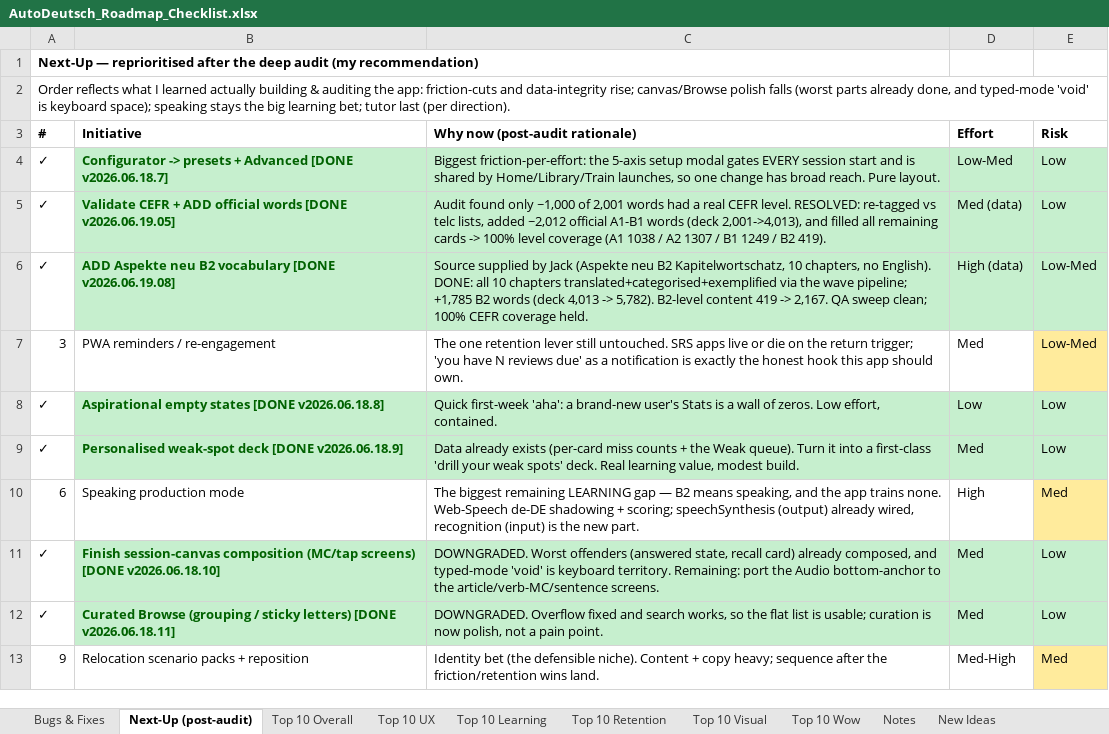
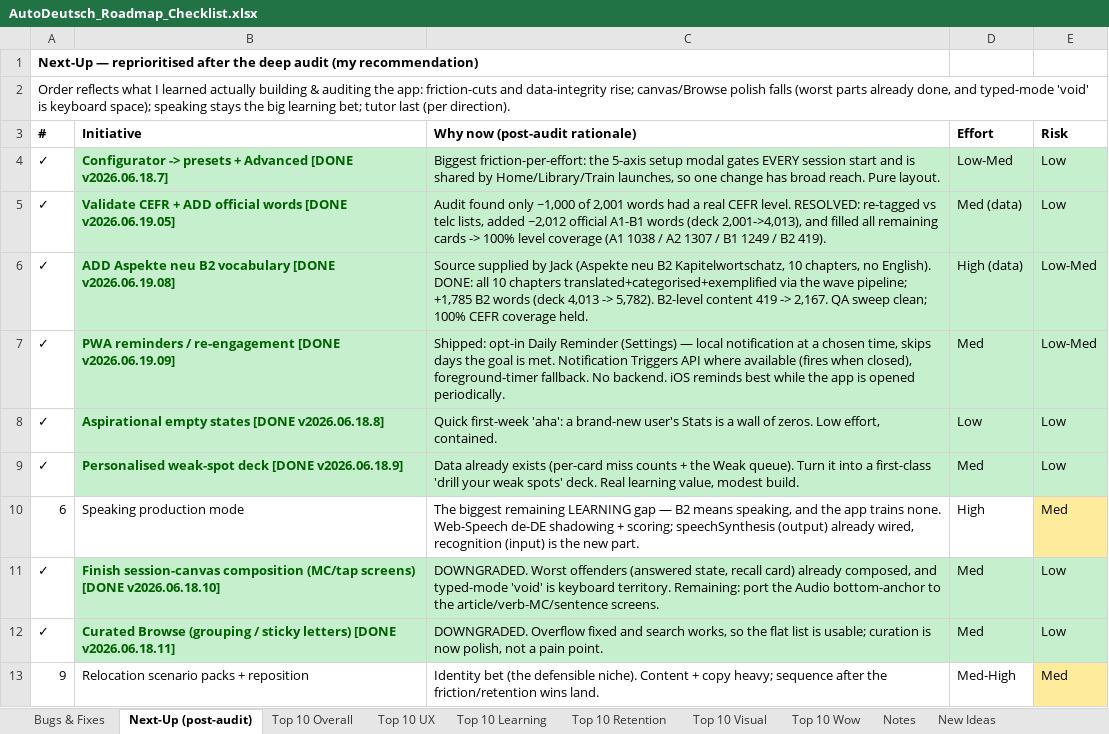
Before and after one commit to jackj-prog/AutoDeutsch, an Excel workbook: AutoDeutsch_Roadmap_Checklist.xlsx, sheet Next-Up (post-audit), drawn as a sheet; only a part is shown; values as stored, in another font and other column widths than the file's, no borders; the diff names each change by its address in the sheet, - before the commit and + after, or states it on an @@ line.

```diff
--- a/AutoDeutsch_Roadmap_Checklist.xlsx (sheet Next-Up (post-audit))
+++ b/AutoDeutsch_Roadmap_Checklist.xlsx (sheet Next-Up (post-audit))
-A7 (#): 3
+A7 (#): ✓
-B7 (Initiative): PWA reminders / re-engagement
+B7 (Initiative): PWA reminders / re-engagement [DONE v2026.06.19.09]
-B7:D7 fill: none
+B7:D7 fill: #C6EFCE
@@ B7 bold: off → on, text colour: black → #006100 @@
-C7 (Why now (post-audit rationale)): The one retention lever still untouched. SRS apps live or die on the return trigger; 'you have N reviews due' as a notification is exactly the honest hook this app should own.
+C7 (Why now (post-audit rationale)): Shipped: opt-in Daily Reminder (Settings) — local notification at a chosen time, skips days the goal is met. Notification Triggers API where available (fires when closed), foreground-timer fallback. No backend. iOS reminds best while the app is opened periodically.
-E7 fill: #FFEB9C
+E7 fill: #C6EFCE
```
Also changed, not shown: sheet Top 10 Retention, sheet Notes.
